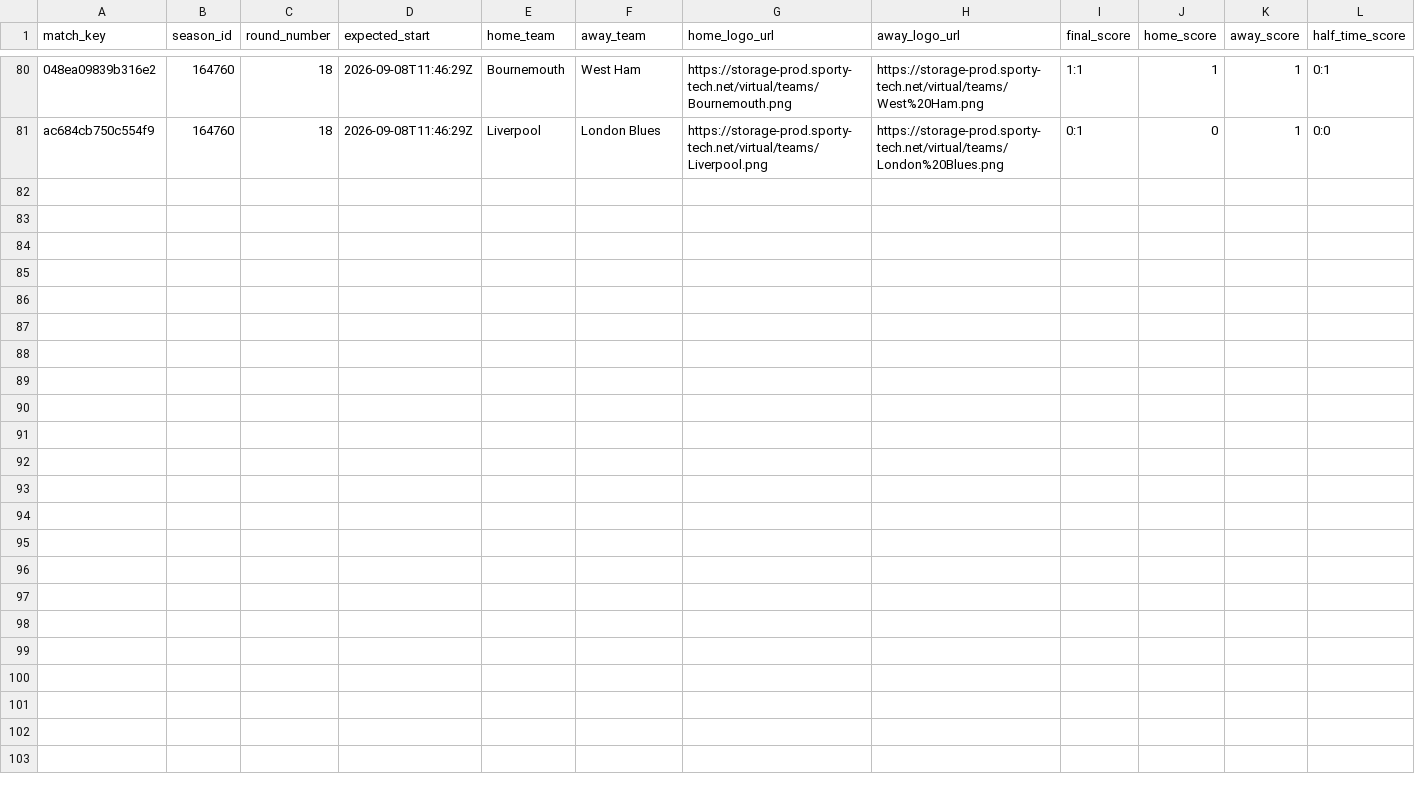
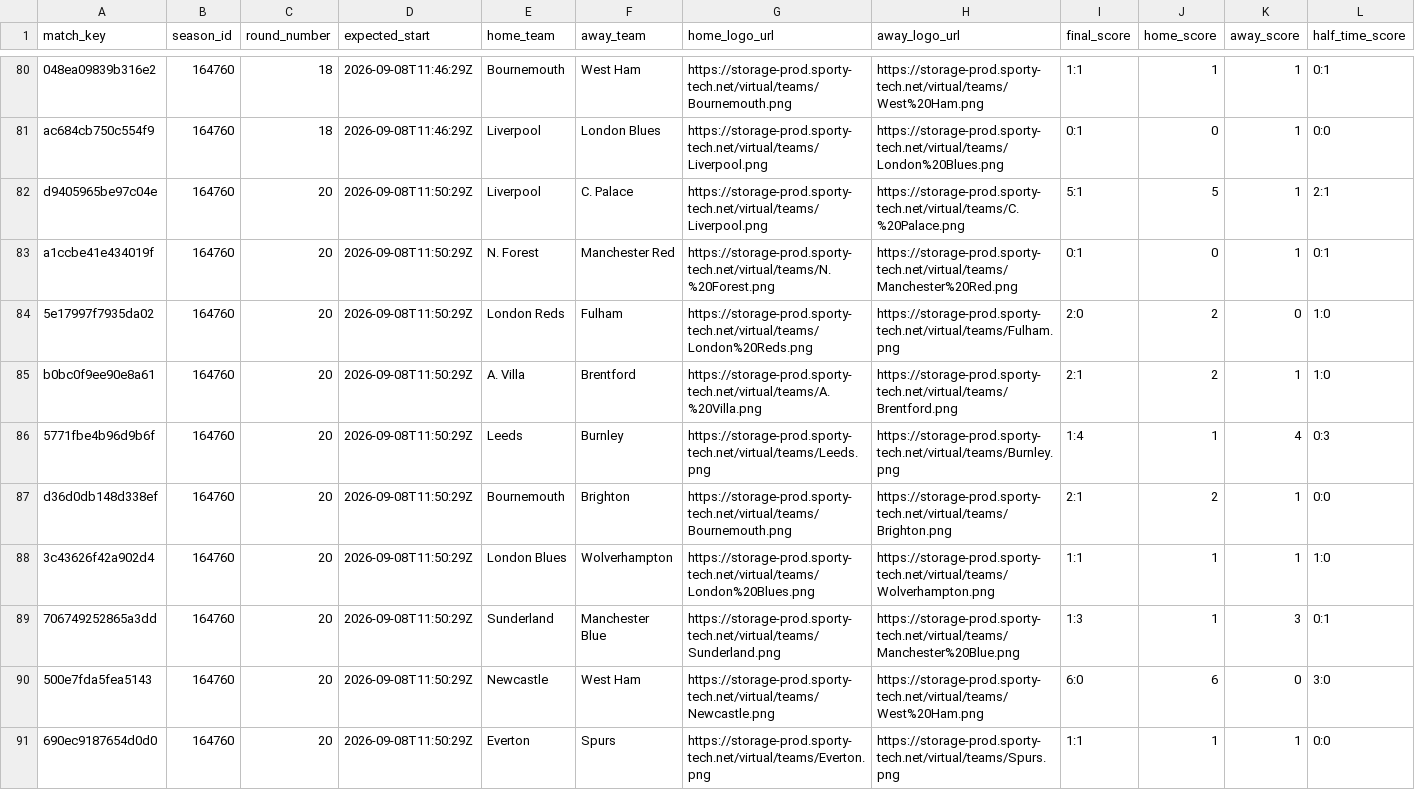
Before and after one commit to michaeldiary77-sys/virtual-leagues-collector, a CSV file: data/8035_english-league/matches.csv, drawn as a sheet; only a part is shown, gaps mark what is left out; rows hold the shown columns only; the diff names each change by its address in the sheet, - before the commit and + after, or states it on an @@ line.

```diff
--- a/data/8035_english-league/matches.csv
+++ b/data/8035_english-league/matches.csv
+row 82: d9405965be97c04e | 164760 | 20 | 2026-09-08T11:50:29Z | Liverpool | C. Palace | https://storage-prod.sporty-tech.net/virtual/teams/Liverpool.png | https://storage-prod.sporty-tech.net/virtual/teams/C.%20Palace.png | 5:1 | 5 | 1 | 2:1
+row 83: a1ccbe41e434019f | 164760 | 20 | 2026-09-08T11:50:29Z | N. Forest | Manchester Red | https://storage-prod.sporty-tech.net/virtual/teams/N.%20Forest.png | https://storage-prod.sporty-tech.net/virtual/teams/Manchester%20Red.png | 0:1 | 0 | 1 | 0:1
+row 84: 5e17997f7935da02 | 164760 | 20 | 2026-09-08T11:50:29Z | London Reds | Fulham | https://storage-prod.sporty-tech.net/virtual/teams/London%20Reds.png | https://storage-prod.sporty-tech.net/virtual/teams/Fulham.png | 2:0 | 2 | 0 | 1:0
+row 85: b0bc0f9ee90e8a61 | 164760 | 20 | 2026-09-08T11:50:29Z | A. Villa | Brentford | https://storage-prod.sporty-tech.net/virtual/teams/A.%20Villa.png | https://storage-prod.sporty-tech.net/virtual/teams/Brentford.png | 2:1 | 2 | 1 | 1:0
+row 86: 5771fbe4b96d9b6f | 164760 | 20 | 2026-09-08T11:50:29Z | Leeds | Burnley | https://storage-prod.sporty-tech.net/virtual/teams/Leeds.png | https://storage-prod.sporty-tech.net/virtual/teams/Burnley.png | 1:4 | 1 | 4 | 0:3
+row 87: d36d0db148d338ef | 164760 | 20 | 2026-09-08T11:50:29Z | Bournemouth | Brighton | https://storage-prod.sporty-tech.net/virtual/teams/Bournemouth.png | https://storage-prod.sporty-tech.net/virtual/teams/Brighton.png | 2:1 | 2 | 1 | 0:0
+row 88: 3c43626f42a902d4 | 164760 | 20 | 2026-09-08T11:50:29Z | London Blues | Wolverhampton | https://storage-prod.sporty-tech.net/virtual/teams/London%20Blues.png | https://storage-prod.sporty-tech.net/virtual/teams/Wolverhampton.png | 1:1 | 1 | 1 | 1:0
+row 89: 706749252865a3dd | 164760 | 20 | 2026-09-08T11:50:29Z | Sunderland | Manchester Blue | https://storage-prod.sporty-tech.net/virtual/teams/Sunderland.png | https://storage-prod.sporty-tech.net/virtual/teams/Manchester%20Blue.png | 1:3 | 1 | 3 | 0:1
+row 90: 500e7fda5fea5143 | 164760 | 20 | 2026-09-08T11:50:29Z | Newcastle | West Ham | https://storage-prod.sporty-tech.net/virtual/teams/Newcastle.png | https://storage-prod.sporty-tech.net/virtual/teams/West%20Ham.png | 6:0 | 6 | 0 | 3:0
+row 91: 690ec9187654d0d0 | 164760 | 20 | 2026-09-08T11:50:29Z | Everton | Spurs | https://storage-prod.sporty-tech.net/virtual/teams/Everton.png | https://storage-prod.sporty-tech.net/virtual/teams/Spurs.png | 1:1 | 1 | 1 | 0:0
```
Also changed, not shown: data/8036_italian-league/matches.csv, data/8037_spanish-league/matches.csv, 40 other files.
